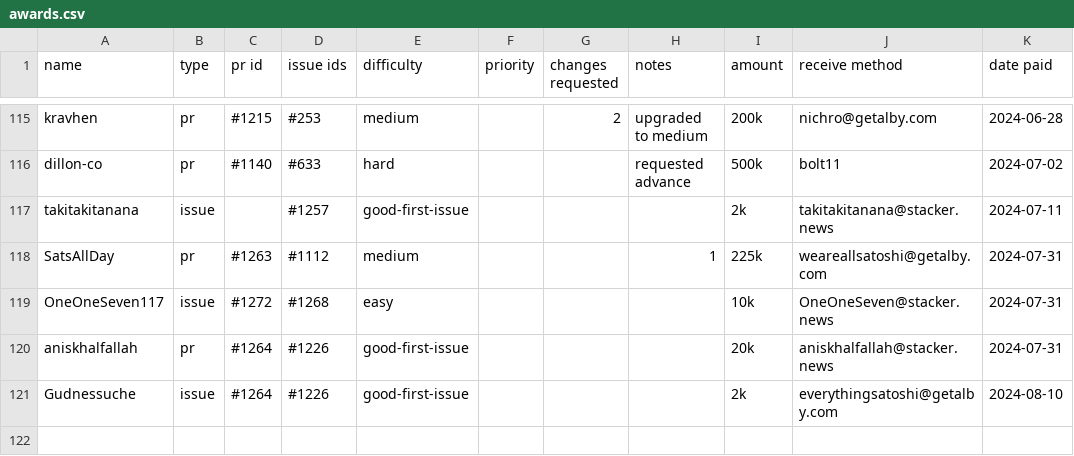
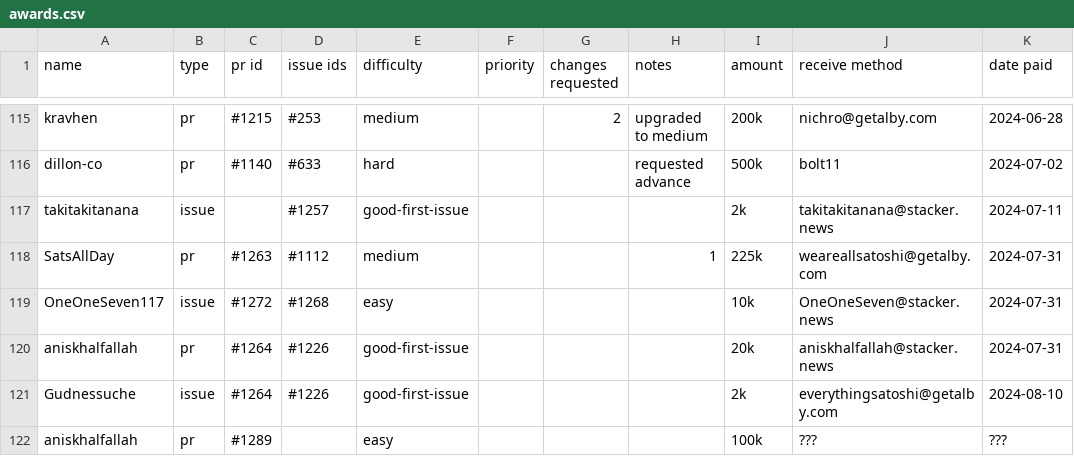
Before and after one commit to stashernews/stasher-news, a CSV file: awards.csv, drawn as a sheet; only a part is shown, gaps mark what is left out.

Commit message:
Update awards.csv

```diff
--- a/awards.csv
+++ b/awards.csv
@@ -121 +121,2 @@ aniskhalfallah,pr,#1264,#1226,good-first-issue,,,,20k,aniskhalfallah@stacker.new
 Gudnessuche,issue,#1264,#1226,good-first-issue,,,,2k,everythingsatoshi@getalby.com,2024-08-10
+aniskhalfallah,pr,#1289,,easy,,,,100k,???,???
```
